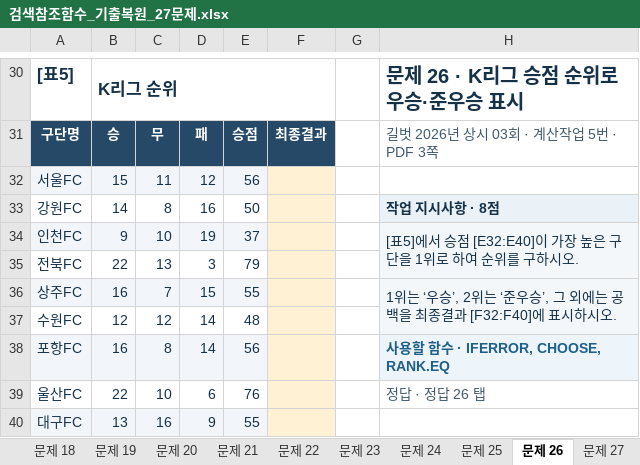
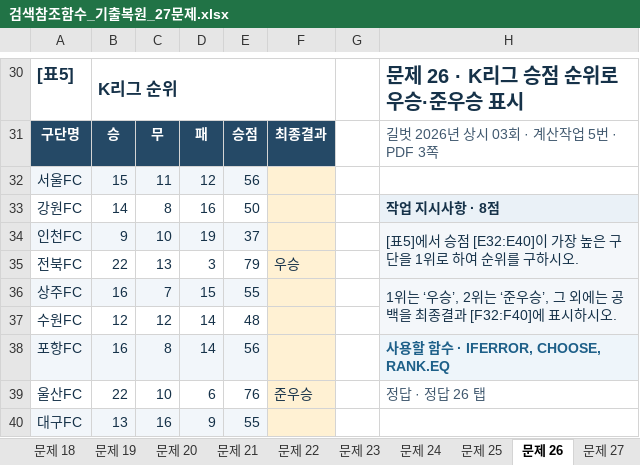
Before and after one commit to najongjine/CompUse2nd, an Excel workbook: 실기/기출모의고사 - 복사본/검색참조함수_기출복원_27문제.xlsx, sheet 문제 26, drawn as a sheet; only a part is shown, gaps mark what is left out; values as stored, in another font and other column widths than the file's, no borders; the diff names each change by its address in the sheet, - before the commit and + after, or states it on an @@ line.

```diff
--- a/실기/기출모의고사 - 복사본/검색참조함수_기출복원_27문제.xlsx (sheet 문제 26)
+++ b/실기/기출모의고사 - 복사본/검색참조함수_기출복원_27문제.xlsx (sheet 문제 26)
-F35: (empty)
+F35: 우승
-F39: (empty)
+F39: 준우승
```
Also changed, not shown: sheet 문제 22, sheet 문제 24, formulas that keep their value.
